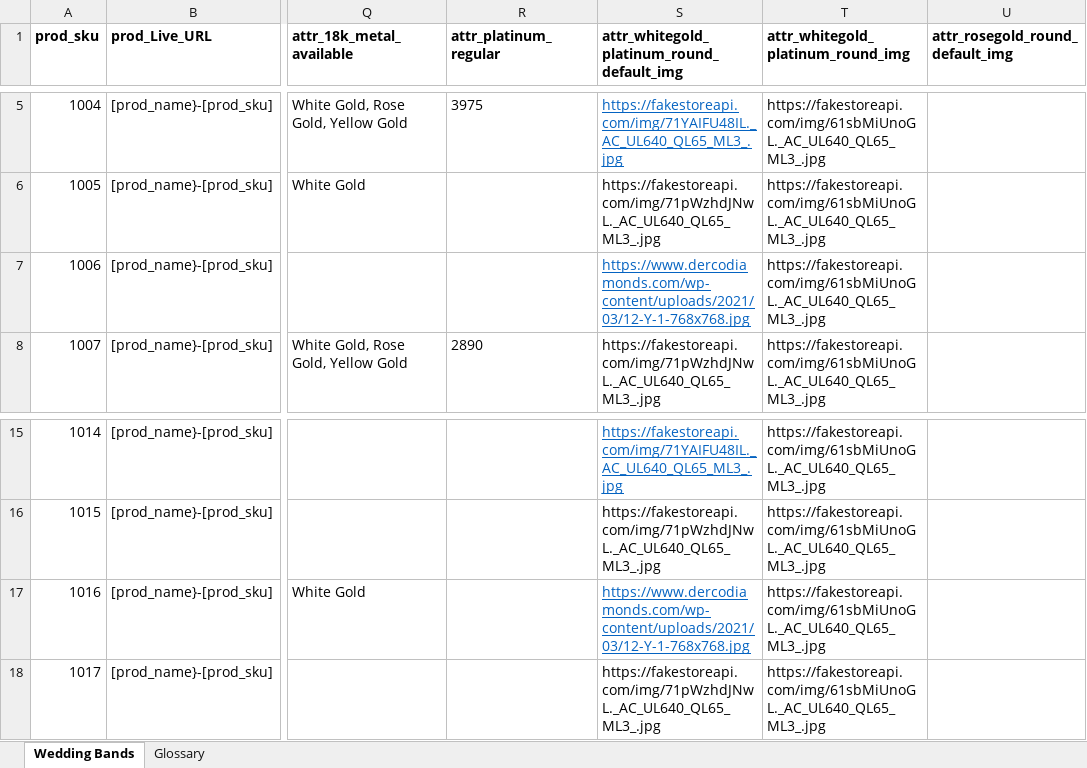
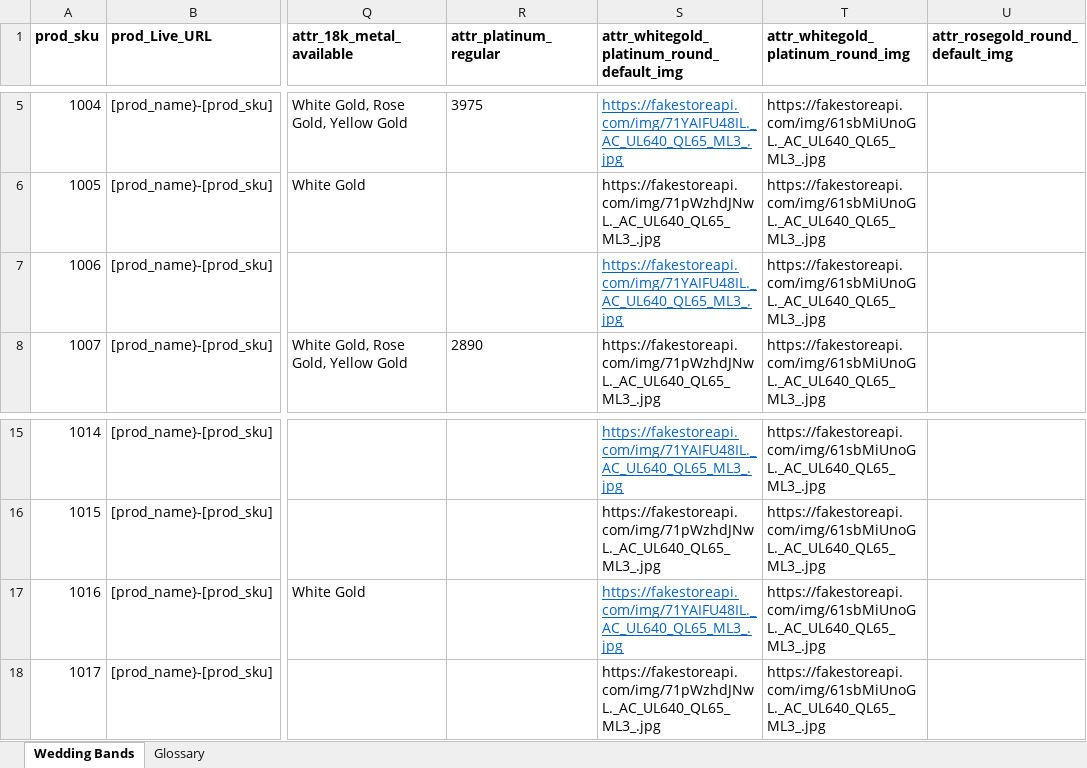
Before and after one commit to anandkm629/KeyIdeas-Assignment, an Excel workbook: backend/Wedding Products.xlsx, sheet Wedding Bands, drawn as a sheet; only a part is shown, gaps mark what is left out; values as stored, in another font and other column widths than the file's, no borders; conditional formats not drawn; the diff names each change by its address in the sheet, - before the commit and + after, or states it on an @@ line.

Commit message:
Update rem product URL

```diff
--- a/backend/Wedding Products.xlsx (sheet Wedding Bands)
+++ b/backend/Wedding Products.xlsx (sheet Wedding Bands)
-S7: https://www.dercodiamonds.com/wp-content/uploads/2021/03/12-Y-1-768x768.jpg
+S7: https://fakestoreapi.com/img/71YAIFU48IL._AC_UL640_QL65_ML3_.jpg
-S17: https://www.dercodiamonds.com/wp-content/uploads/2021/03/12-Y-1-768x768.jpg
+S17: https://fakestoreapi.com/img/71YAIFU48IL._AC_UL640_QL65_ML3_.jpg
```
